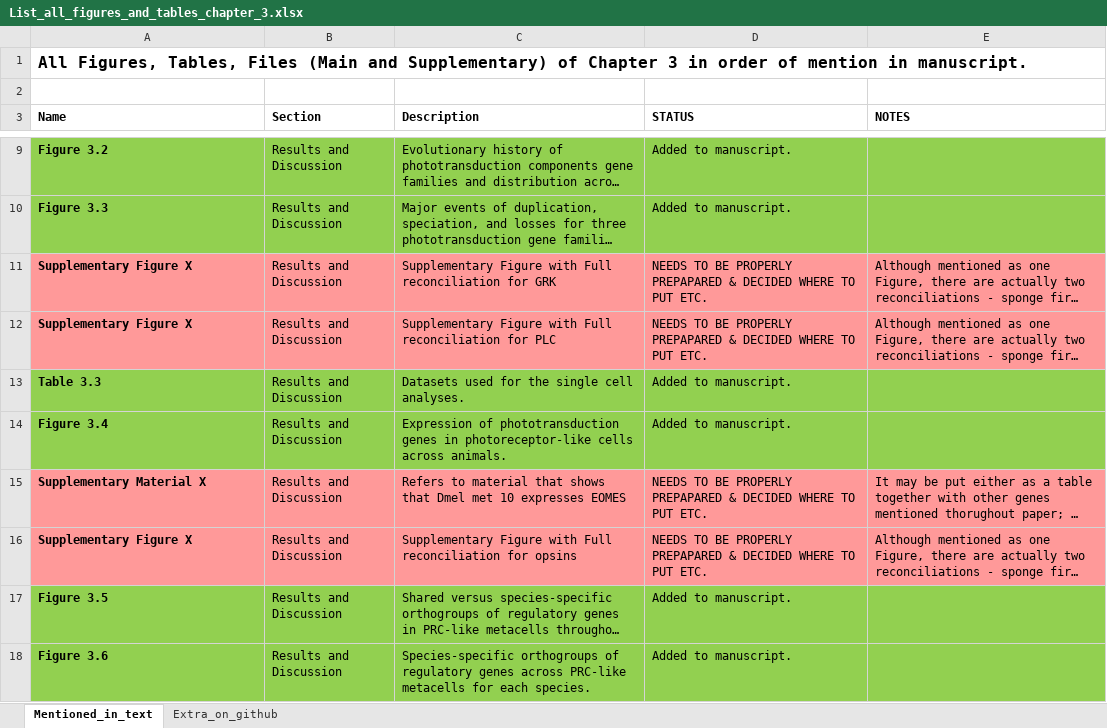
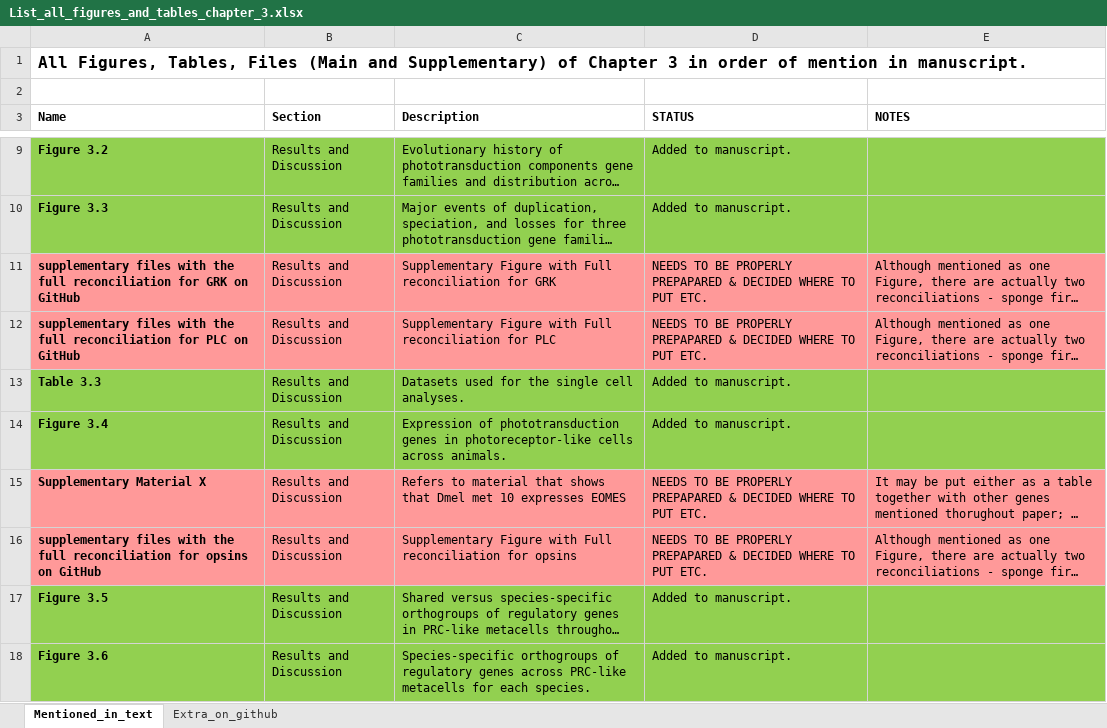
Before and after one commit to AAleotti/PhD_Thesis, an Excel workbook: 3_Evolution_of_phototransduction_and_PRCs/List_all_figures_and_tables_chapter_3.xlsx, sheet Mentioned_in_text, drawn as a sheet; only a part is shown, gaps mark what is left out; long unchanged cells end in …; values as stored, in another font and other column widths than the file's, no borders; the diff names each change by its address in the sheet, - before the commit and + after, or states it on an @@ line.

Commit message:
Tidied up references to supplementary material for reconciliations

```diff
--- a/3_Evolution_of_phototransduction_and_PRCs/List_all_figures_and_tables_chapter_3.xlsx (sheet Mentioned_in_text)
+++ b/3_Evolution_of_phototransduction_and_PRCs/List_all_figures_and_tables_chapter_3.xlsx (sheet Mentioned_in_text)
-A11 (Name): Supplementary Figure X
+A11 (Name): supplementary files with the full reconciliation for GRK on GitHub
-A12 (Name): Supplementary Figure X
+A12 (Name): supplementary files with the full reconciliation for PLC on GitHub
-A16 (Name): Supplementary Figure X
+A16 (Name): supplementary files with the full reconciliation for opsins on GitHub
```
Also changed, not shown: 1 other file.
